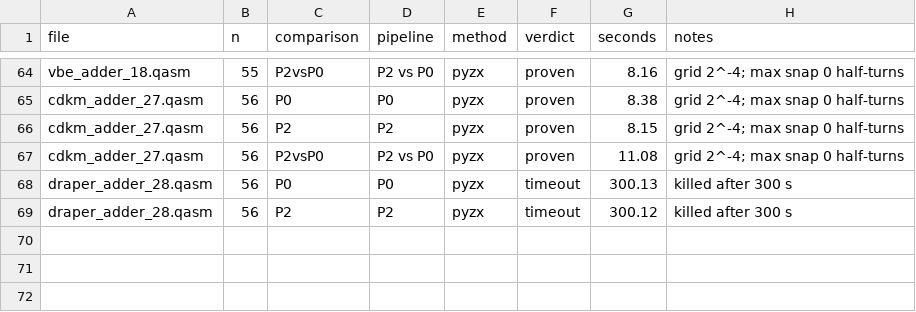
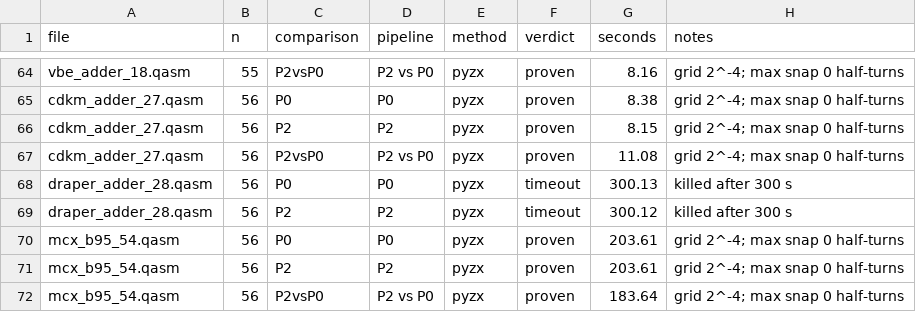
Before and after one commit to dubussygauss-lab/sgc-zx, a CSV file: results/family_C_equivalence.csv, drawn as a sheet; only a part is shown, gaps mark what is left out; the diff names each change by its address in the sheet, - before the commit and + after, or states it on an @@ line.

```diff
--- a/results/family_C_equivalence.csv
+++ b/results/family_C_equivalence.csv
+row 70: mcx_b95_54.qasm | 56 | P0 | P0 | pyzx | proven | 203.61 | grid 2^-4; max snap 0 half-turns
+row 71: mcx_b95_54.qasm | 56 | P2 | P2 | pyzx | proven | 203.61 | grid 2^-4; max snap 0 half-turns
+row 72: mcx_b95_54.qasm | 56 | P2vsP0 | P2 vs P0 | pyzx | proven | 183.64 | grid 2^-4; max snap 0 half-turns
```
Also changed, not shown: 2 other files.
